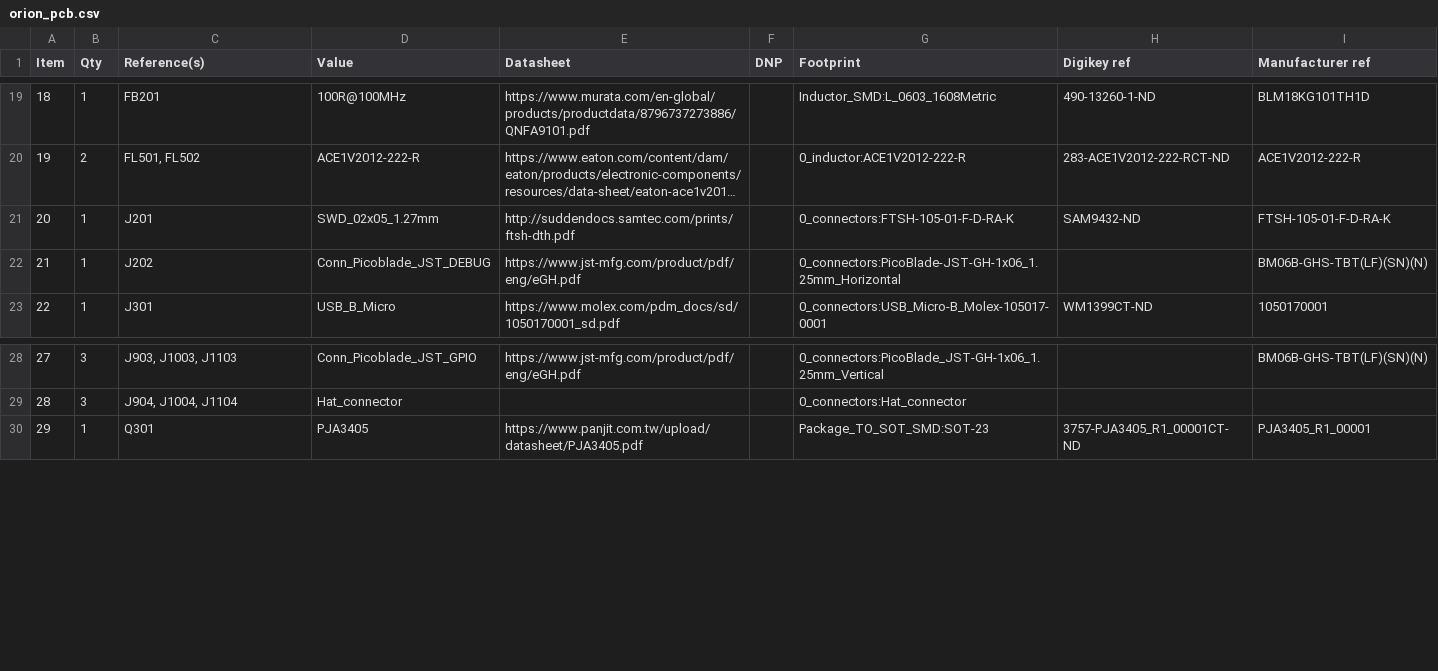
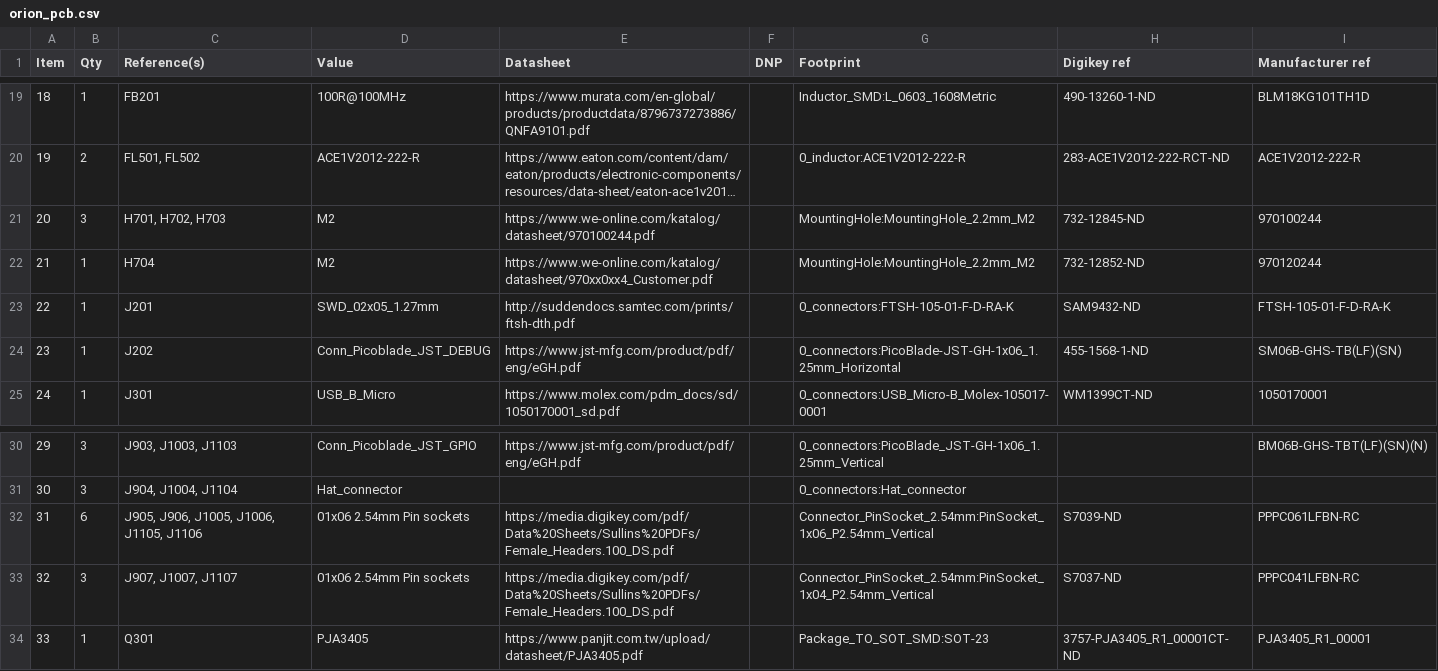
Before and after one commit to EPFLXplore/ERC_AV_HW, a CSV file: node_pcb/orion_pcb/bom/orion_pcb.csv, drawn as a sheet; only a part is shown, gaps mark what is left out; long unchanged cells end in …; addresses are those after the commit; the diff names each change by its address in the sheet, - before the commit and + after, or states it on an @@ line.

```diff
--- a/node_pcb/orion_pcb/bom/orion_pcb.csv
+++ b/node_pcb/orion_pcb/bom/orion_pcb.csv
+row 21: 20 | 3 | H701, H702, H703 | M2 | https://www.we-online.com/katalog/datasheet/970100244.pdf |  | MountingHole:MountingHole_2.2mm_M2 | 732-12845-ND | 970100244
+row 22: 21 | 1 | H704 | M2 | https://www.we-online.com/katalog/datasheet/970xx0xx4_Customer.pdf |  | MountingHole:MountingHole_2.2mm_M2 | 732-12852-ND | 970120244
@@ column A (Item) renumbered from row 23 down @@
-H24 (Digikey ref): (empty)
+H24 (Digikey ref): 455-1568-1-ND
-I24 (Manufacturer ref): BM06B-GHS-TBT(LF)(SN)(N)
+I24 (Manufacturer ref): SM06B-GHS-TB(LF)(SN)
+row 32: 31 | 6 | J905, J906, J1005, J1006, J1105, J1106 | 01x06 2.54mm Pin sockets | https://media.digikey.com/pdf/Data%20Sheets/Sullins%20PDFs/Female_Headers.100_DS.pdf |  | Connector_PinSocket_2.54mm:PinSocket_1x06_P2.54mm_Vertical | S7039-ND | PPPC061LFBN-RC
+row 33: 32 | 3 | J907, J1007, J1107 | 01x06 2.54mm Pin sockets | https://media.digikey.com/pdf/Data%20Sheets/Sullins%20PDFs/Female_Headers.100_DS.pdf |  | Connector_PinSocket_2.54mm:PinSocket_1x04_P2.54mm_Vertical | S7037-ND | PPPC041LFBN-RC
```
Also changed, not shown: 2 other files.
